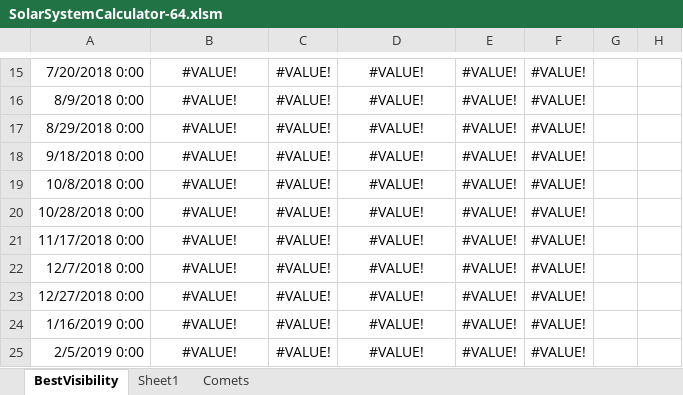
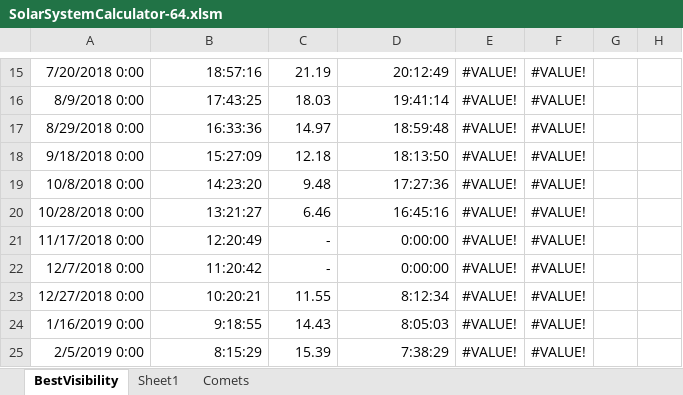
Before and after one commit to markmac99/planetgraphs, an Excel workbook: Excel/SolarSystemCalculator-64.xlsm, sheet BestVisibility, drawn as a sheet; only a part is shown, gaps mark what is left out; values as stored, in another font and other column widths than the file's, no borders; charts and pictures not drawn; the diff covers the shown part only; the diff names each change by its address in the sheet, - before the commit and + after, or states it on an @@ line.

```diff
--- a/Excel/SolarSystemCalculator-64.xlsm (sheet BestVisibility)
+++ b/Excel/SolarSystemCalculator-64.xlsm (sheet BestVisibility)
-B15:B25 alignment: center
+B15:B25 alignment: right
-B15: #VALUE!
+B15: 18:57:16
-C15: #VALUE!
+C15: 21.19
-D15:D25 alignment: center
+D15:D25 alignment: right
-D15: #VALUE!
+D15: 20:12:49
-B16: #VALUE!
+B16: 17:43:25
-C16: #VALUE!
+C16: 18.03
-D16: #VALUE!
+D16: 19:41:14
-B17: #VALUE!
+B17: 16:33:36
-C17: #VALUE!
+C17: 14.97
-D17: #VALUE!
+D17: 18:59:48
-B18: #VALUE!
+B18: 15:27:09
-C18: #VALUE!
+C18: 12.18
-D18: #VALUE!
+D18: 18:13:50
-B19: #VALUE!
+B19: 14:23:20
-C19: #VALUE!
+C19: 9.48
-D19: #VALUE!
+D19: 17:27:36
-B20: #VALUE!
+B20: 13:21:27
-C20: #VALUE!
+C20: 6.46
-D20: #VALUE!
+D20: 16:45:16
-B21: #VALUE!
+B21: 12:20:49
-C21:C22: #VALUE!
+C21:C22: -
-D21:D22: #VALUE!
+D21:D22: 0:00:00
-B22: #VALUE!
+B22: 11:20:42
-B23: #VALUE!
+B23: 10:20:21
-C23: #VALUE!
+C23: 11.55
-D23: #VALUE!
+D23: 8:12:34
-B24: #VALUE!
+B24: 9:18:55
-C24: #VALUE!
+C24: 14.43
-D24: #VALUE!
+D24: 8:05:03
-B25: #VALUE!
+B25: 8:15:29
-C25: #VALUE!
+C25: 15.39
-D25: #VALUE!
+D25: 7:38:29
```
Also changed, not shown: 399 edited cells and cell formats elsewhere in this sheet, sheet Sheet1, sheet Comets, formulas that keep their value, charts or pictures, 1 other file.
